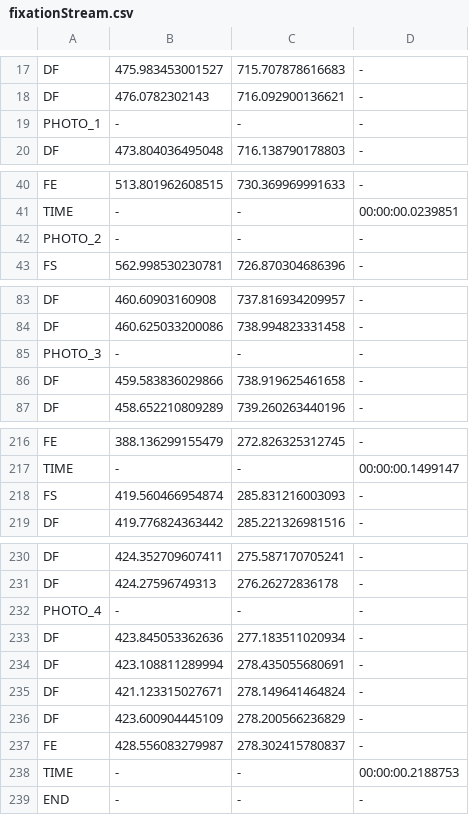
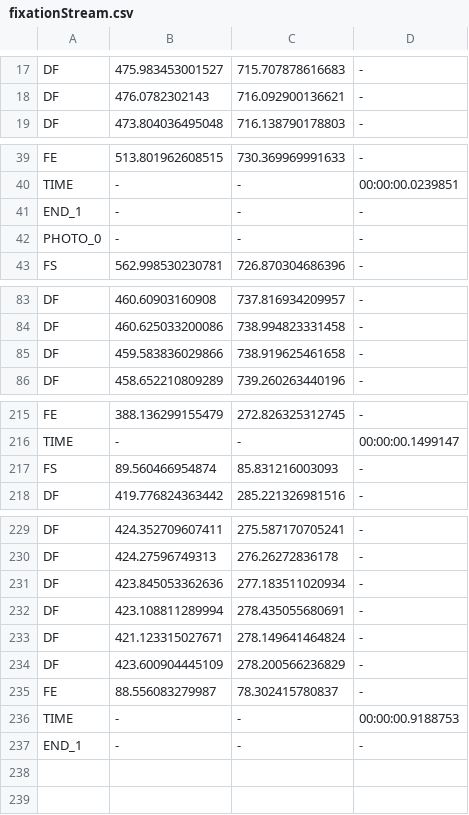
Before and after one commit to francidellungo/Gaze-plot, a CSV file: fixationStream.csv, drawn as a sheet; only a part is shown, gaps mark what is left out.

```diff
--- a/fixationStream.csv
+++ b/fixationStream.csv
@@ -18,3 +18,2 @@ DF,475.983453001527,715.707878616683,-
 DF,476.0782302143,716.092900136621,-
-PHOTO_1,-,-,-
 DF,473.804036495048,716.138790178803,-
@@ -41,3 +40,4 @@ FE,513.801962608515,730.369969991633,-
 TIME,-,-,00:00:00.0239851
-PHOTO_2,-,-,-
+END_1,-,-,-
+PHOTO_0,-,-,-
 FS,562.998530230781,726.870304686396,-
@@ -84,3 +84,2 @@ DF,460.60903160908,737.816934209957,-
 DF,460.625033200086,738.994823331458,-
-PHOTO_3,-,-,-
 DF,459.583836029866,738.919625461658,-
@@ -217,3 +216,3 @@ FE,388.136299155479,272.826325312745,-
 TIME,-,-,00:00:00.1499147
-FS,419.560466954874,285.831216003093,-
+FS,89.560466954874,85.831216003093,-
 DF,419.776824363442,285.221326981516,-
@@ -231,3 +230,2 @@ DF,424.352709607411,275.587170705241,-
 DF,424.27596749313,276.26272836178,-
-PHOTO_4,-,-,-
 DF,423.845053362636,277.183511020934,-
@@ -236,4 +234,4 @@ DF,421.123315027671,278.149641464824,-
 DF,423.600904445109,278.200566236829,-
-FE,428.556083279987,278.302415780837,-
-TIME,-,-,00:00:00.2188753
-END,-,-,-
+FE,88.556083279987,78.302415780837,-
+TIME,-,-,00:00:00.9188753
+END_1,-,-,-
```
Also changed, not shown: 9 other files.
